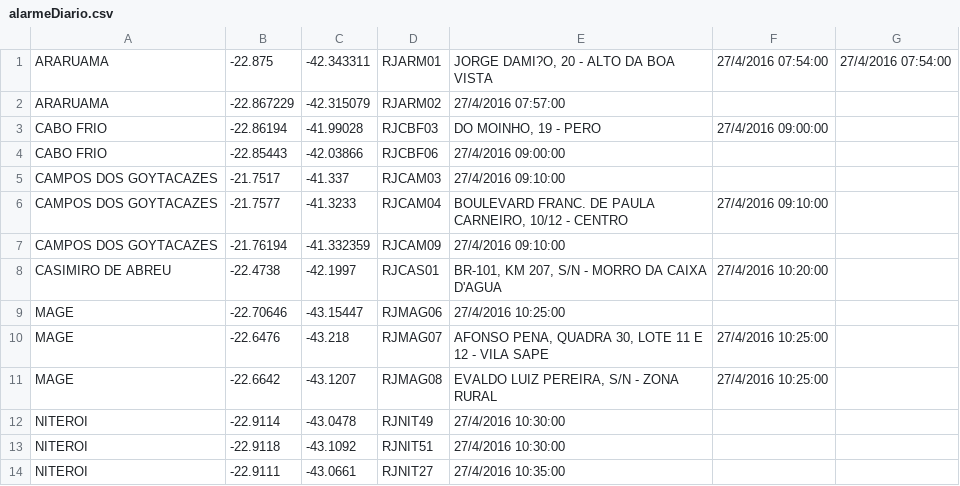
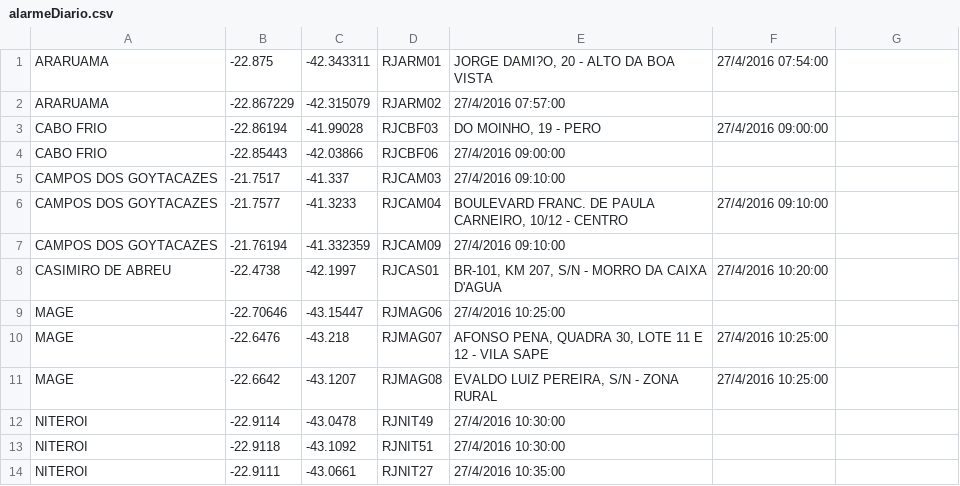
Before and after one commit to ProofsOfConcept/Ampla, a CSV file: js/alarmeDiario.csv, drawn as a sheet; the diff names each change by its address in the sheet, - before the commit and + after, or states it on an @@ line.

```diff
--- a/js/alarmeDiario.csv
+++ b/js/alarmeDiario.csv
-G1: 27/4/2016 07:54:00
+G1: (empty)
```
Also changed, not shown: 5 other files.
